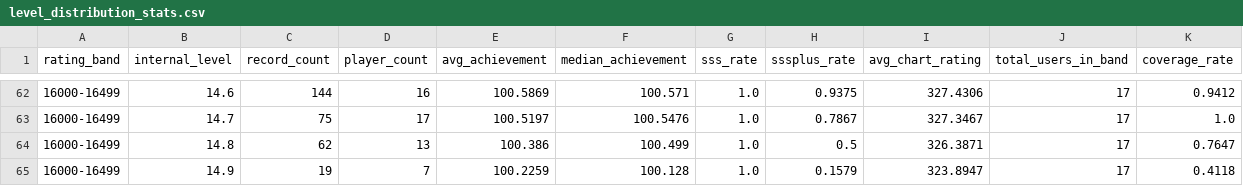
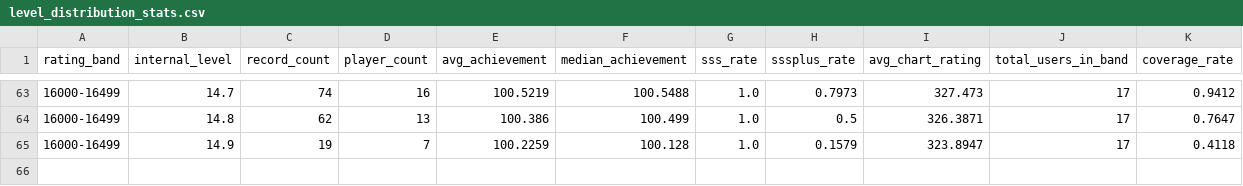
Before and after one commit to Kim-ji-woong20/maimai-recommender, a CSV file: back/data/level_distribution_stats.csv, drawn as a sheet; only a part is shown, gaps mark what is left out; the diff covers the shown part only.

```diff
--- a/back/data/level_distribution_stats.csv
+++ b/back/data/level_distribution_stats.csv
@@ -62,3 +63,2 @@
-16000-16499,14.6,144,16,100.5869,100.571,1.0,0.9375,327.4306,17,0.9412
-16000-16499,14.7,75,17,100.5197,100.5476,1.0,0.7867,327.3467,17,1.0
+16000-16499,14.7,74,16,100.5219,100.5488,1.0,0.7973,327.473,17,0.9412
 16000-16499,14.8,62,13,100.386,100.499,1.0,0.5,326.3871,17,0.7647
```
Also changed, not shown: 3 added rows, 2 removed rows and 59 edited cells elsewhere in this file, back/data/cohort_chart_stats.csv, back/data/profile_urls.csv, 8 other files.
